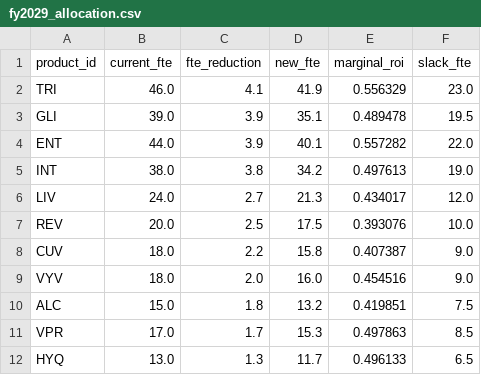
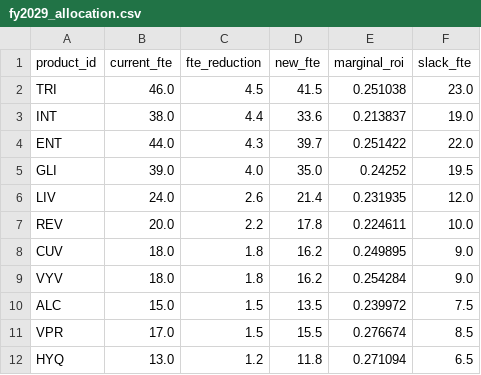
Before and after one commit to satonuma/resource_aloc, a CSV file: output/fy2029_allocation.csv, drawn as a sheet.

```diff
--- a/output/fy2029_allocation.csv
+++ b/output/fy2029_allocation.csv
@@ -1,12 +1,12 @@
 product_id,current_fte,fte_reduction,new_fte,marginal_roi,slack_fte
-TRI,46.0,4.1,41.9,0.556329,23.0
-GLI,39.0,3.9,35.1,0.489478,19.5
-ENT,44.0,3.9,40.1,0.557282,22.0
-INT,38.0,3.8,34.2,0.497613,19.0
-LIV,24.0,2.7,21.3,0.434017,12.0
-REV,20.0,2.5,17.5,0.393076,10.0
-CUV,18.0,2.2,15.8,0.407387,9.0
-VYV,18.0,2.0,16.0,0.454516,9.0
-ALC,15.0,1.8,13.2,0.419851,7.5
-VPR,17.0,1.7,15.3,0.497863,8.5
-HYQ,13.0,1.3,11.7,0.496133,6.5
+TRI,46.0,4.5,41.5,0.251038,23.0
+INT,38.0,4.4,33.6,0.213837,19.0
+ENT,44.0,4.3,39.7,0.251422,22.0
+GLI,39.0,4.0,35.0,0.24252,19.5
+LIV,24.0,2.6,21.4,0.231935,12.0
+REV,20.0,2.2,17.8,0.224611,10.0
+CUV,18.0,1.8,16.2,0.249895,9.0
+VYV,18.0,1.8,16.2,0.254284,9.0
+ALC,15.0,1.5,13.5,0.239972,7.5
+VPR,17.0,1.5,15.5,0.276674,8.5
+HYQ,13.0,1.2,11.8,0.271094,6.5
```
Also changed, not shown: mmm_decay_params.csv, output/fy2029_area_fy.csv, 8 other files.
